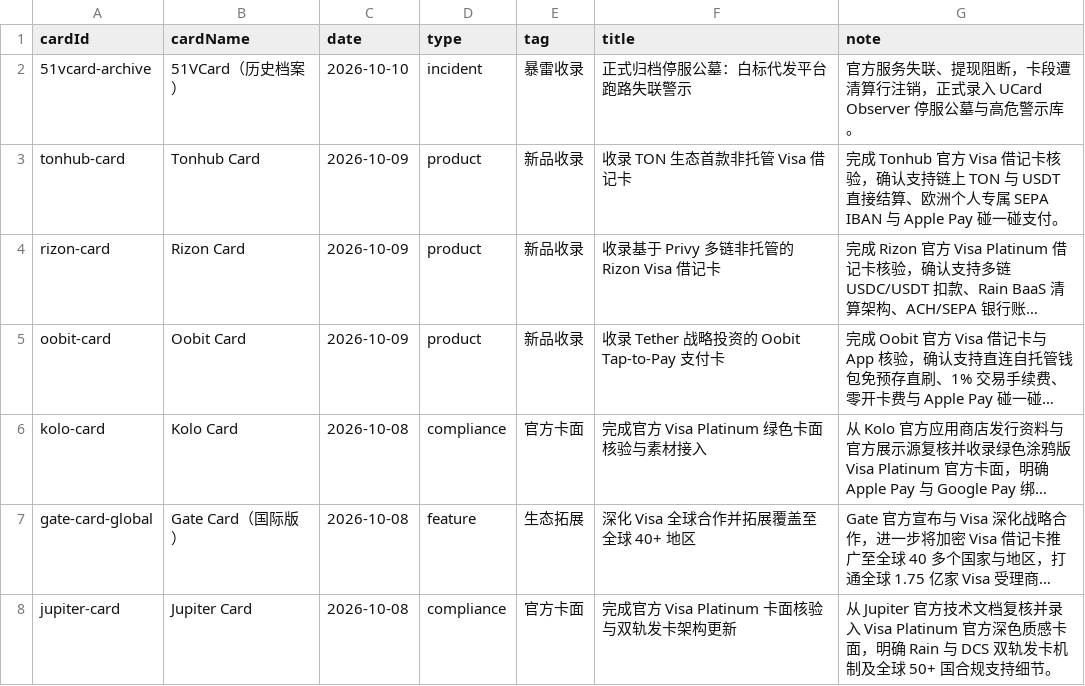
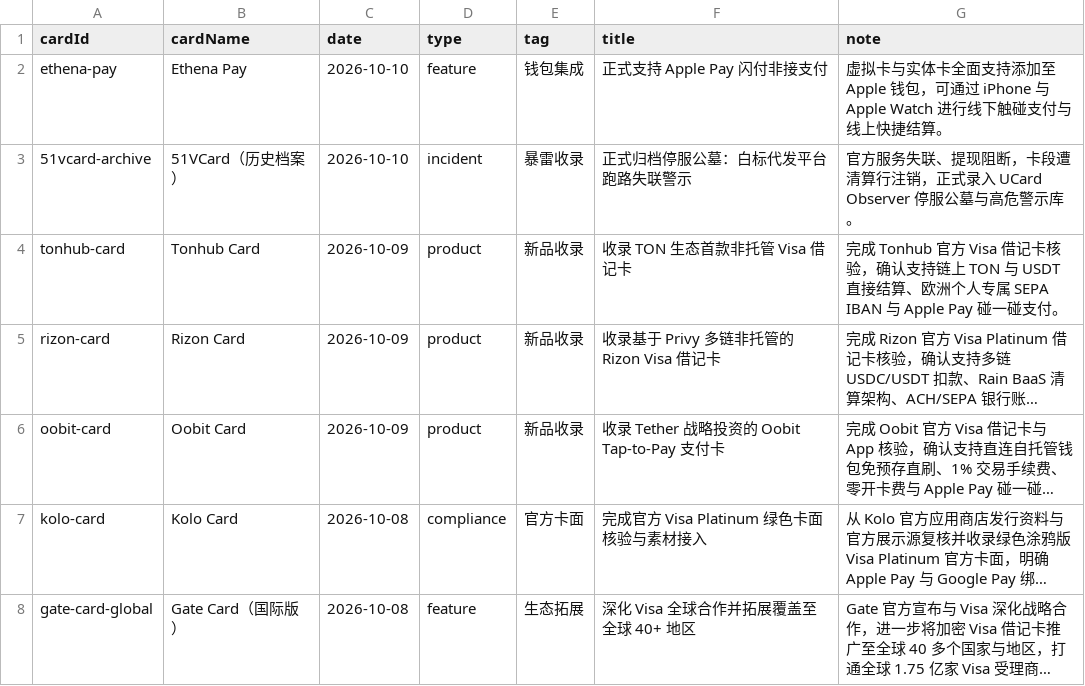
Before and after one commit to liam1024-tech/awesome-crypto-cards, a CSV file: data/card-changelogs.csv, drawn as a sheet; only a part is shown; the shorter side is filled out with more unchanged rows; long unchanged cells end in …; the diff names each change by its address in the sheet, - before the commit and + after, or states it on an @@ line.

Commit message:
chore(sync): update Ethena Pay Apple Pay compatibility and status radar (2026-10-10)

```diff
--- a/data/card-changelogs.csv
+++ b/data/card-changelogs.csv
+row 2: ethena-pay | Ethena Pay | 2026-10-10 | feature | 钱包集成 | 正式支持 Apple Pay 闪付非接支付 | 虚拟卡与实体卡全面支持添加至 Apple 钱包，可通过 iPhone 与 Apple Watch 进行线下触碰支付与线上快捷结算。
```
Also changed, not shown: data/payment-compatibility.csv, data/ucard-coverage.csv, 3 other files.
